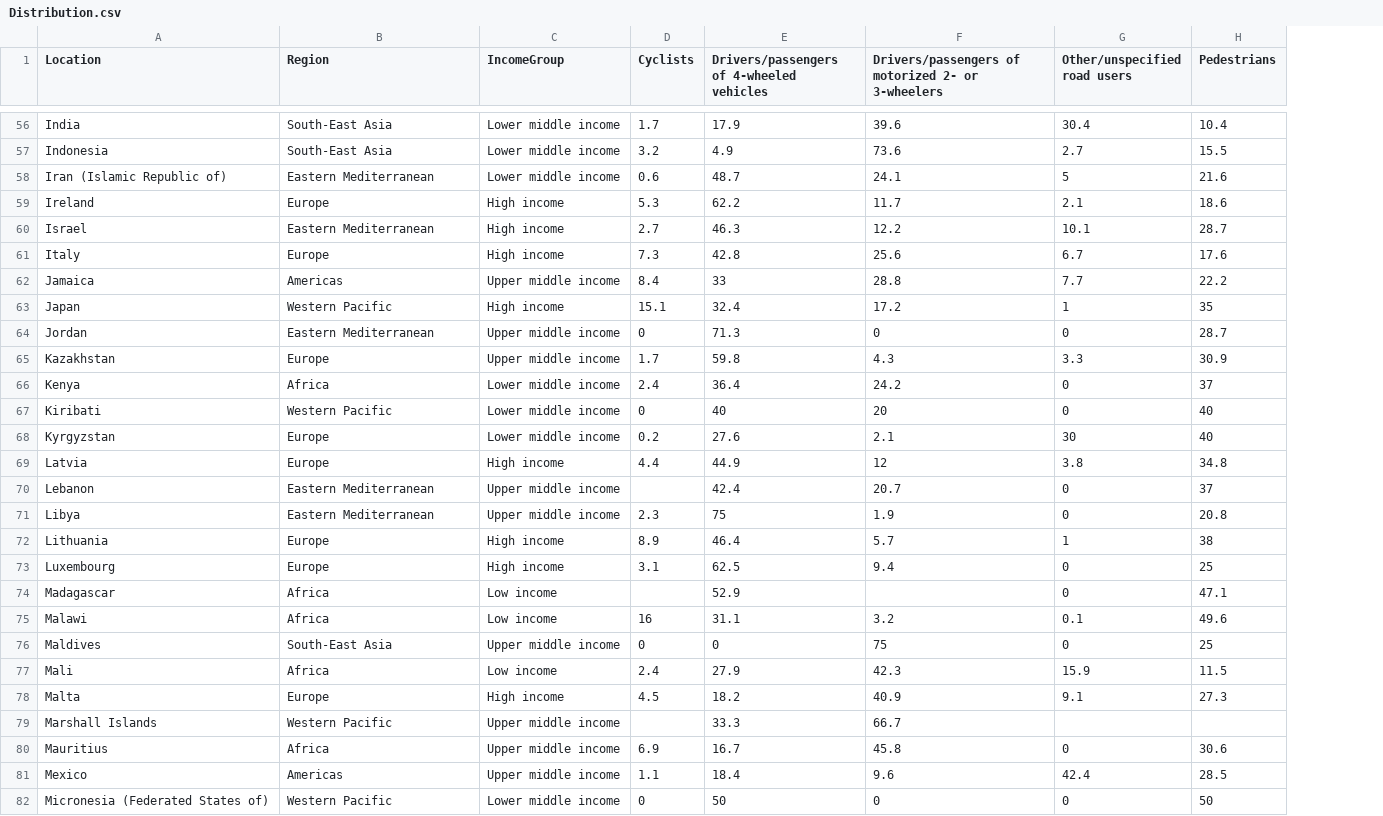
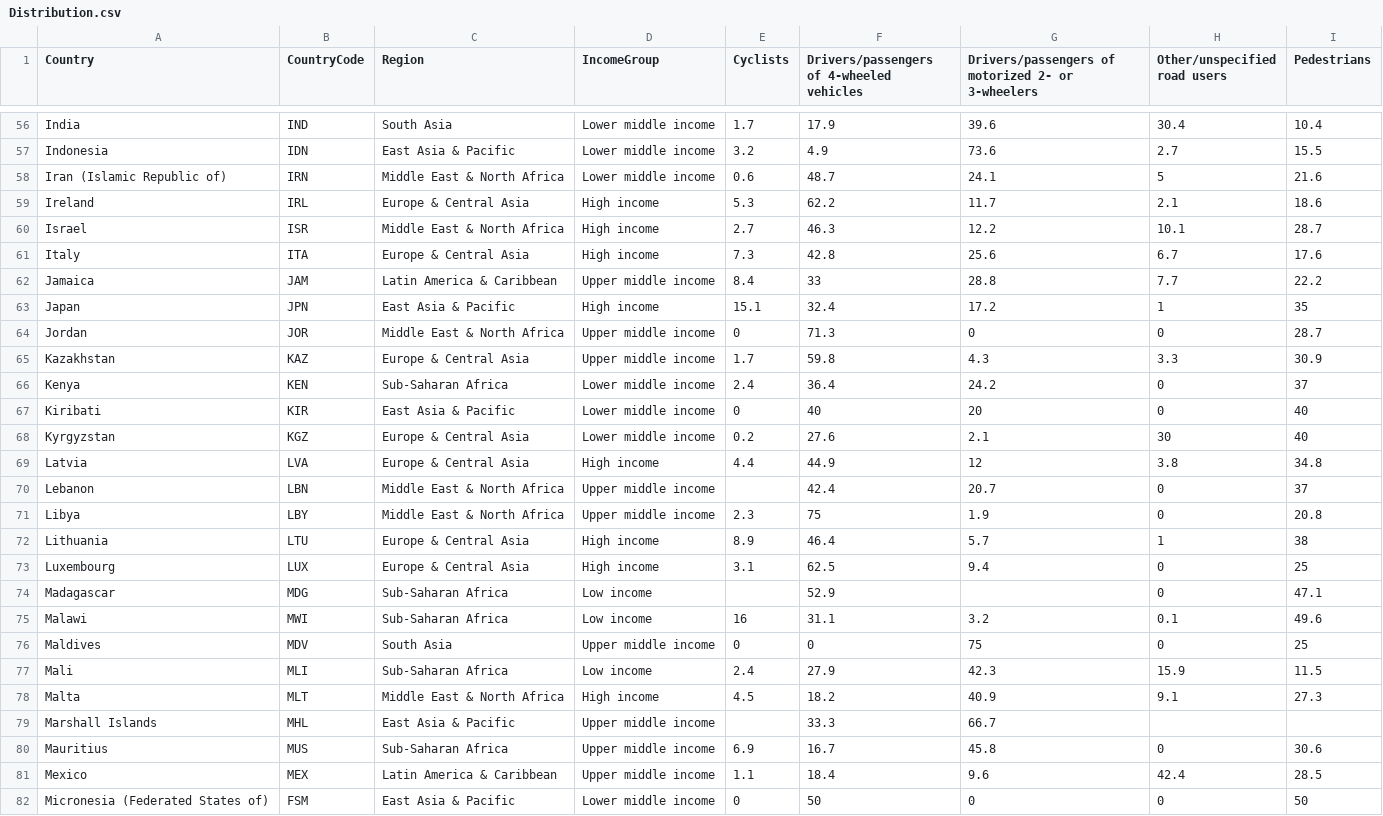
Before and after one commit to awang288/awang288.github.io, a CSV file: raw_data/Distribution.csv, drawn as a sheet; only a part is shown, gaps mark what is left out; addresses are those after the commit; the diff covers the shown part only; the diff names each change by its address in the sheet, - before the commit and + after, or states it on an @@ line.

```diff
--- a/raw_data/Distribution.csv
+++ b/raw_data/Distribution.csv
+column B (CountryCode), rows 56-82: IND | IDN | IRN | IRL | ISR | ITA | JAM | JPN | JOR | KAZ | KEN | KIR | KGZ | LVA | LBN | LBY | LTU | LUX | MDG | MWI | MDV | MLI | MLT | MHL | MUS | MEX | FSM
-A1: Location
+A1: Country
-C56 (Region): South-East Asia
+C56 (Region): South Asia
-C57 (Region): South-East Asia
+C57 (Region): East Asia & Pacific
-C58 (Region): Eastern Mediterranean
+C58 (Region): Middle East & North Africa
-C59 (Region): Europe
+C59 (Region): Europe & Central Asia
-C60 (Region): Eastern Mediterranean
+C60 (Region): Middle East & North Africa
-C61 (Region): Europe
+C61 (Region): Europe & Central Asia
-C62 (Region): Americas
+C62 (Region): Latin America & Caribbean
-C63 (Region): Western Pacific
+C63 (Region): East Asia & Pacific
-C64 (Region): Eastern Mediterranean
+C64 (Region): Middle East & North Africa
-C65 (Region): Europe
+C65 (Region): Europe & Central Asia
-C66 (Region): Africa
+C66 (Region): Sub-Saharan Africa
-C67 (Region): Western Pacific
+C67 (Region): East Asia & Pacific
-C68:C69 (Region): Europe
+C68:C69 (Region): Europe & Central Asia
-C70:C71 (Region): Eastern Mediterranean
+C70:C71 (Region): Middle East & North Africa
-C72:C73 (Region): Europe
+C72:C73 (Region): Europe & Central Asia
-C74:C75 (Region): Africa
+C74:C75 (Region): Sub-Saharan Africa
-C76 (Region): South-East Asia
+C76 (Region): South Asia
-C77 (Region): Africa
+C77 (Region): Sub-Saharan Africa
-C78 (Region): Europe
+C78 (Region): Middle East & North Africa
-C79 (Region): Western Pacific
+C79 (Region): East Asia & Pacific
-C80 (Region): Africa
+C80 (Region): Sub-Saharan Africa
-C81 (Region): Americas
+C81 (Region): Latin America & Caribbean
-C82 (Region): Western Pacific
+C82 (Region): East Asia & Pacific
```
Also changed, not shown: 74 edited cells elsewhere in this file, raw_data/CountryMetadata.csv, 4 other files.
